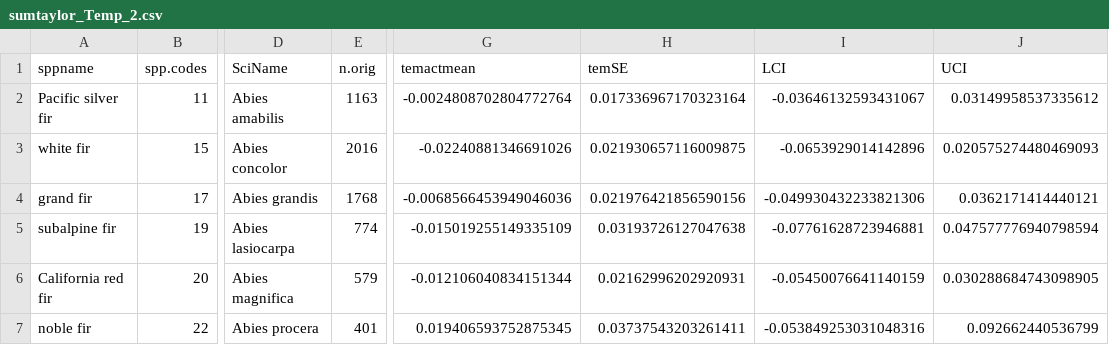
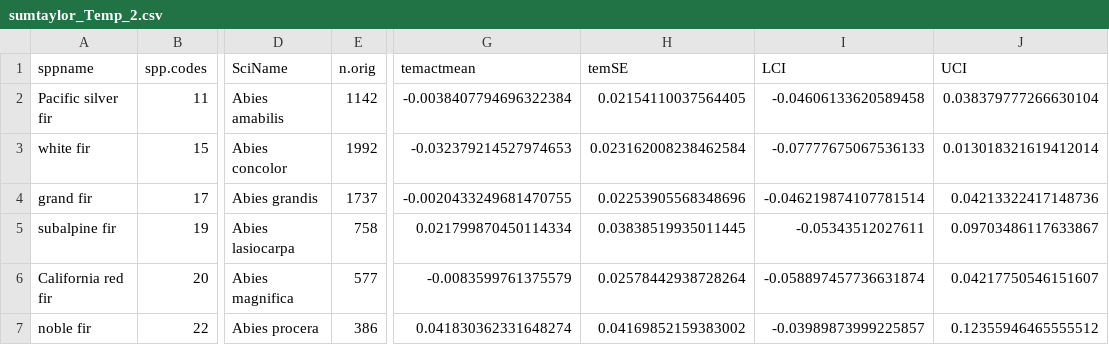
Before and after one commit to jeremygroom/FIA_Tree_Migration, a CSV file: Results/Occ_Results/Temp2/sumtaylor_Temp_2.csv, drawn as a sheet; only a part is shown, gaps mark what is left out; the diff covers the shown part only; the diff names each change by its address in the sheet, - before the commit and + after, or states it on an @@ line.

Commit message:
Revised an error in the base data and re-ran analyses.  New data source is Cleaned_Trees_2019v2.zip.  New figures and such as a consequence.

```diff
--- a/Results/Occ_Results/Temp2/sumtaylor_Temp_2.csv
+++ b/Results/Occ_Results/Temp2/sumtaylor_Temp_2.csv
-E2 (n.orig): 1163
+E2 (n.orig): 1142
-G2 (temactmean): -0.0024808702804772764
+G2 (temactmean): -0.0038407794696322384
-H2 (temSE): 0.017336967170323164
+H2 (temSE): 0.02154110037564405
-I2 (LCI): -0.03646132593431067
+I2 (LCI): -0.04606133620589458
-J2 (UCI): 0.03149958537335612
+J2 (UCI): 0.038379777266630104
-E3 (n.orig): 2016
+E3 (n.orig): 1992
-G3 (temactmean): -0.02240881346691026
+G3 (temactmean): -0.032379214527974653
-H3 (temSE): 0.021930657116009875
+H3 (temSE): 0.023162008238462584
-I3 (LCI): -0.0653929014142896
+I3 (LCI): -0.07777675067536133
-J3 (UCI): 0.020575274480469093
+J3 (UCI): 0.013018321619412014
-E4 (n.orig): 1768
+E4 (n.orig): 1737
-G4 (temactmean): -0.0068566453949046036
+G4 (temactmean): -0.0020433249681470755
-H4 (temSE): 0.021976421856590156
+H4 (temSE): 0.02253905568348696
-I4 (LCI): -0.049930432233821306
+I4 (LCI): -0.046219874107781514
-J4 (UCI): 0.0362171414440121
+J4 (UCI): 0.04213322417148736
-E5 (n.orig): 774
+E5 (n.orig): 758
-G5 (temactmean): -0.015019255149335109
+G5 (temactmean): 0.021799870450114334
-H5 (temSE): 0.03193726127047638
+H5 (temSE): 0.03838519935011445
-I5 (LCI): -0.07761628723946881
+I5 (LCI): -0.05343512027611
-J5 (UCI): 0.047577776940798594
+J5 (UCI): 0.09703486117633867
-E6 (n.orig): 579
+E6 (n.orig): 577
-G6 (temactmean): -0.012106040834151344
+G6 (temactmean): -0.0083599761375579
-H6 (temSE): 0.02162996202920931
+H6 (temSE): 0.02578442938728264
-I6 (LCI): -0.05450076641140159
+I6 (LCI): -0.058897457736631874
-J6 (UCI): 0.030288684743098905
+J6 (UCI): 0.04217750546151607
-E7 (n.orig): 401
+E7 (n.orig): 386
-G7 (temactmean): 0.019406593752875345
+G7 (temactmean): 0.041830362331648274
-H7 (temSE): 0.03737543203261411
+H7 (temSE): 0.04169852159383002
-I7 (LCI): -0.053849253031048316
+I7 (LCI): -0.03989873999225857
-J7 (UCI): 0.092662440536799
+J7 (UCI): 0.12355946465555512
```
Also changed, not shown: 144 edited cells elsewhere in this file, Data/Total.Num.GT.LT.csv, Results/Occ_Results/Temp1/sumtaylor_Temp_1.csv, 25 other files.
